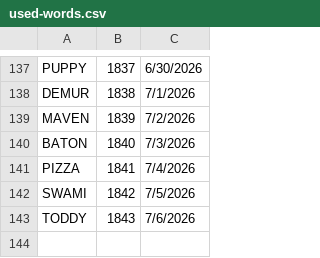
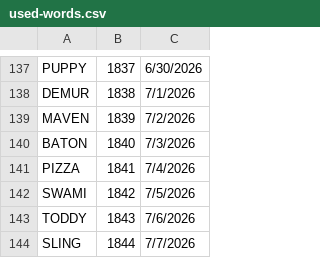
Before and after one commit to 8080Games/WordleMatch, a CSV file: wwwroot/used-words.csv, drawn as a sheet; only a part is shown, gaps mark what is left out; the diff names each change by its address in the sheet, - before the commit and + after, or states it on an @@ line.

```diff
--- a/wwwroot/used-words.csv
+++ b/wwwroot/used-words.csv
+row 144: SLING | 1844 | 7/7/2026
```
Also changed, not shown: wwwroot/historical-words.csv, wwwroot/historical_hints.csv, 1 other file.
